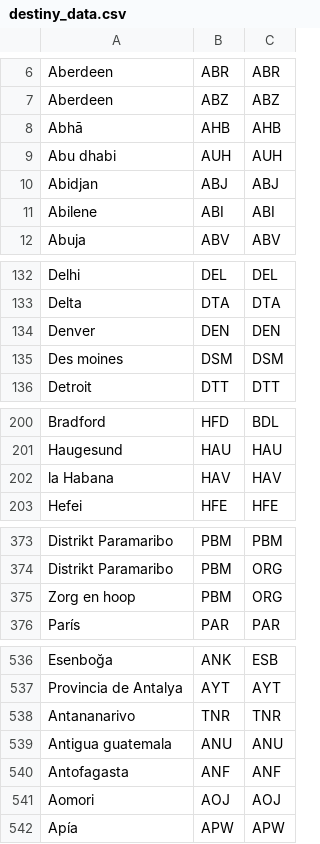
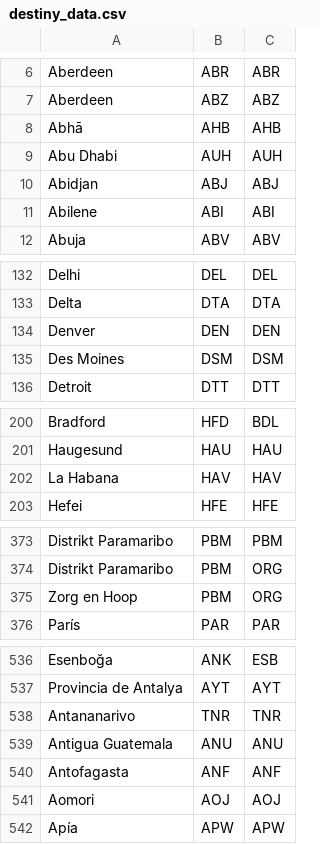
Before and after one commit to Aaronlm25/Proyecto-01, a CSV file: weather_app/static/datalist/destiny_data.csv, drawn as a sheet; only a part is shown, gaps mark what is left out; the diff covers the shown part only.

```diff
--- a/weather_app/static/datalist/destiny_data.csv
+++ b/weather_app/static/datalist/destiny_data.csv
@@ -8,3 +8,3 @@ Aberdeen,ABZ,ABZ
 Abhā,AHB,AHB
-Abu dhabi,AUH,AUH
+Abu Dhabi,AUH,AUH
 Abidjan,ABJ,ABJ
@@ -134,3 +134,3 @@ Delta,DTA,DTA
 Denver,DEN,DEN
-Des moines,DSM,DSM
+Des Moines,DSM,DSM
 Detroit,DTT,DTT
@@ -201,3 +201,3 @@ Bradford,HFD,BDL
 Haugesund,HAU,HAU
-la Habana,HAV,HAV
+La Habana,HAV,HAV
 Hefei,HFE,HFE
@@ -374,3 +374,3 @@ Distrikt Paramaribo,PBM,PBM
 Distrikt Paramaribo,PBM,ORG
-Zorg en hoop,PBM,ORG
+Zorg en Hoop,PBM,ORG
 París,PAR,PAR
@@ -538,3 +538,3 @@ Provincia de Antalya,AYT,AYT
 Antananarivo,TNR,TNR
-Antigua guatemala,ANU,ANU
+Antigua Guatemala,ANU,ANU
 Antofagasta,ANF,ANF
```
Also changed, not shown: 7 edited cells elsewhere in this file, 4 other files.
